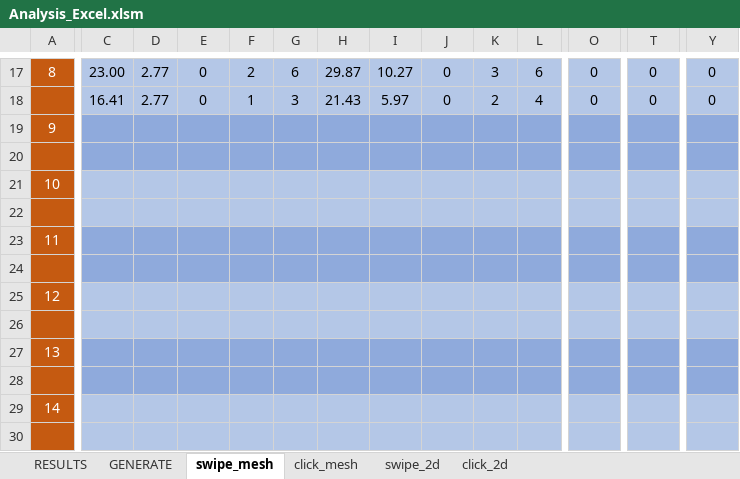
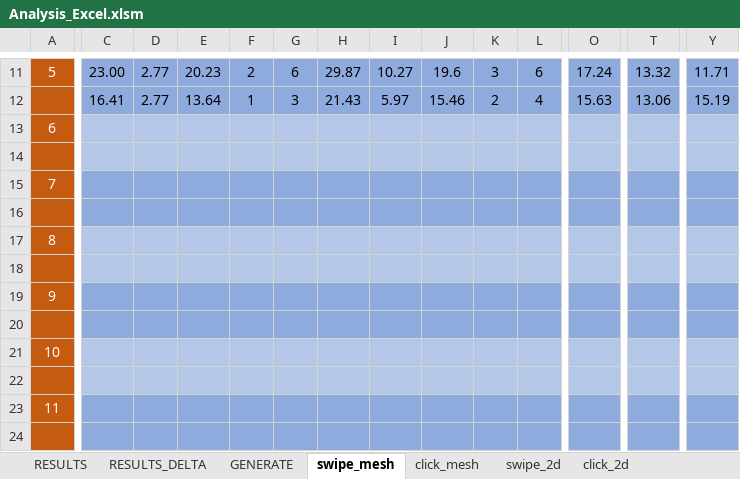
Before and after one commit to exaequo/Masters, an Excel workbook: Analysis_Excel.xlsm, sheet swipe_mesh, drawn as a sheet; only a part is shown, gaps mark what is left out; the shorter side is filled out with more unchanged rows; values as stored, in another font and other column widths than the file's, no borders; addresses are those after the commit; rows hold the shown columns only; the diff covers the shown part only; the diff names each change by its address in the sheet, - before the commit and + after, or states it on an @@ line.

Commit message:
Delta results sheet

```diff
--- a/Analysis_Excel.xlsm (sheet swipe_mesh)
+++ b/Analysis_Excel.xlsm (sheet swipe_mesh)
+sheet tab: RESULTS_DELTA
-A11: 8
+A11: 5
-C11:Y12 fill: #B4C7E7
+C11:Y12 fill: #8FAADC
-E11: 0
+E11: 20.23
-J11: 0
+J11: 19.6
-O11: 0
+O11: 17.24
-T11: 0
+T11: 13.32
-Y11: 0
+Y11: 11.71
-E12: 0
+E12: 13.64
-J12: 0
+J12: 15.46
-O12: 0
+O12: 15.63
-T12: 0
+T12: 13.06
-Y12: 0
+Y12: 15.19
+row 13: 6
+row 14: (empty)
+row 15: 7
+row 16: (empty)
+row 17: 8
+row 18: (empty)
```
Also changed, not shown: 6 removed rows, 49 edited cells and cell formats elsewhere in this sheet, sheet RESULTS, sheet click_mesh, sheet click_2d, sheet swipe_2d, charts or pictures, 1 other file.
